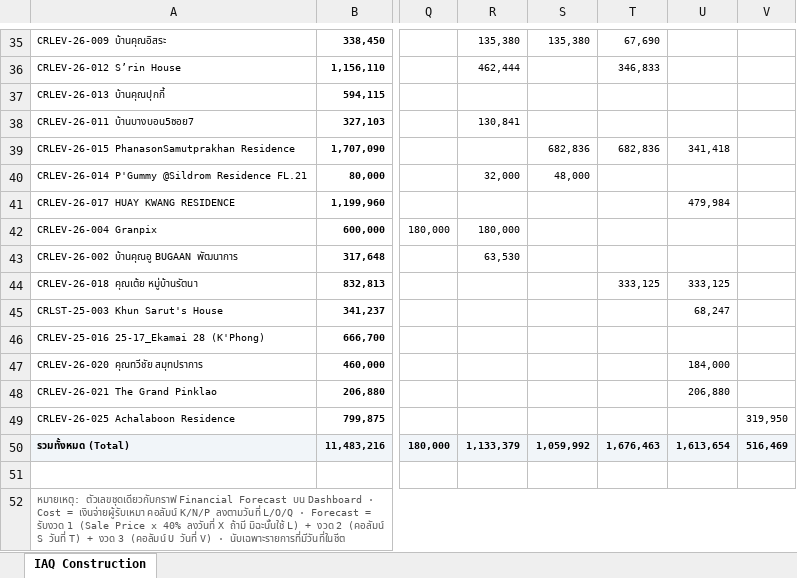
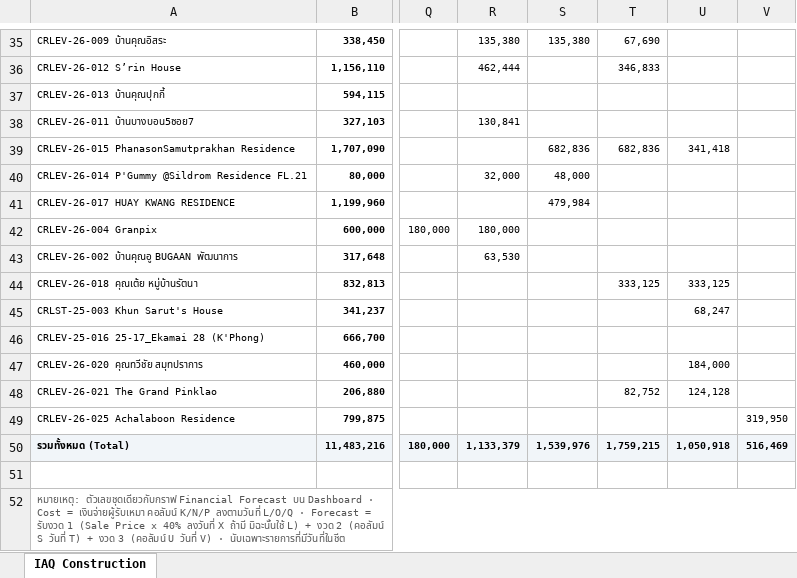
Before and after one commit to wyuwachotiphan-crypto/CM-Dashborad, an Excel workbook: Financial_Forecast.xlsx, sheet IAQ Construction, drawn as a sheet; only a part is shown, gaps mark what is left out; values as stored, in another font and other column widths than the file's, no borders; the diff names each change by its address in the sheet, - before the commit and + after, or states it on an @@ line.

```diff
--- a/Financial_Forecast.xlsx (sheet IAQ Construction)
+++ b/Financial_Forecast.xlsx (sheet IAQ Construction)
-S41: (empty)
+S41: 479,984
-U41: 479,984
+U41: (empty)
-T48: (empty)
+T48: 82,752
-U48: 206,880
+U48: 124,128
-S50: 1,059,992
+S50: 1,539,976
-T50: 1,676,463
+T50: 1,759,215
-U50: 1,613,654
+U50: 1,050,918
```
Also changed, not shown: 1 other file.
